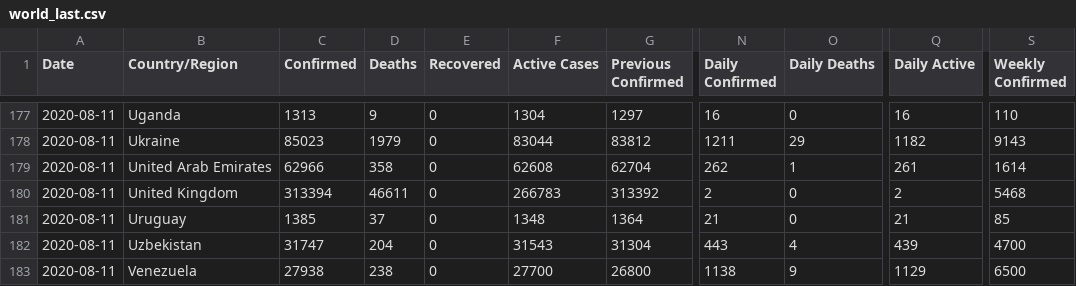
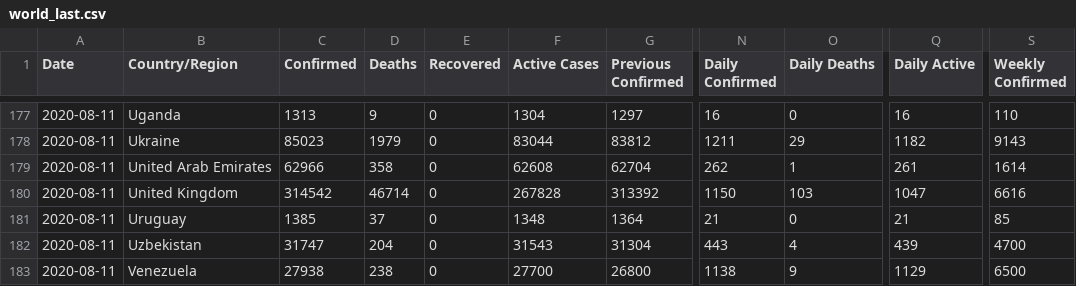
Before and after one commit to fmossott/COVID19-US, a CSV file: data/world_last.csv, drawn as a sheet; only a part is shown, gaps mark what is left out; the diff names each change by its address in the sheet, - before the commit and + after, or states it on an @@ line.

```diff
--- a/data/world_last.csv
+++ b/data/world_last.csv
-C180 (Confirmed): 313394
+C180 (Confirmed): 314542
-D180 (Deaths): 46611
+D180 (Deaths): 46714
-F180 (Active Cases): 266783
+F180 (Active Cases): 267828
-N180 (Daily Confirmed): 2
+N180 (Daily Confirmed): 1150
-O180 (Daily Deaths): 0
+O180 (Daily Deaths): 103
-Q180 (Daily Active): 2
+Q180 (Daily Active): 1047
-S180 (Weekly Confirmed): 5468
+S180 (Weekly Confirmed): 6616
```
Also changed, not shown: 2 other files.
